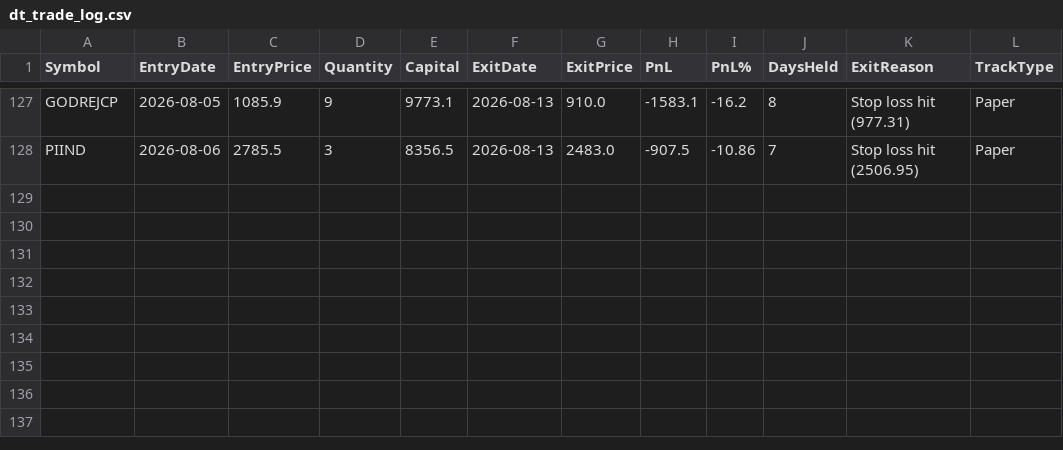
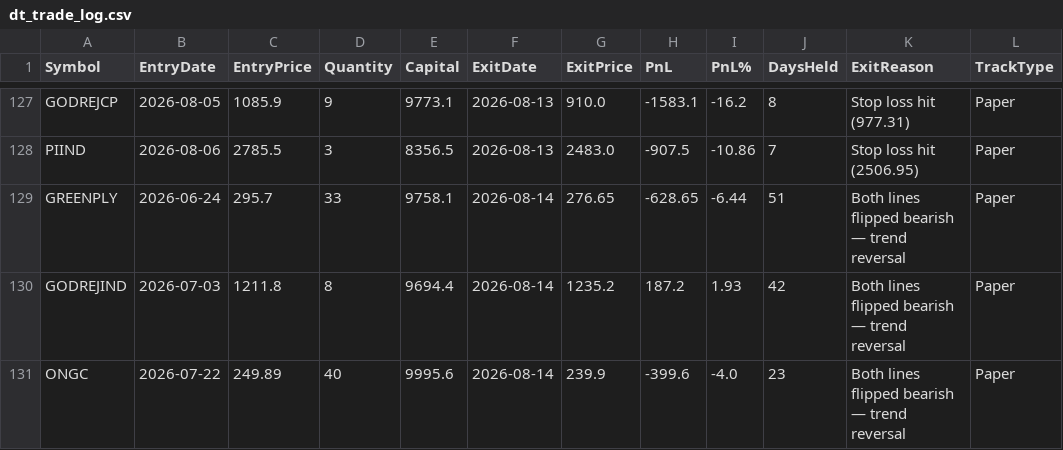
Before and after one commit to finnyrajmann/nse-dual_trend, a CSV file: data/dt_trade_log.csv, drawn as a sheet; only a part is shown, gaps mark what is left out.

Commit message:
Auto-update — 2026-08-14

```diff
--- a/data/dt_trade_log.csv
+++ b/data/dt_trade_log.csv
@@ -128 +128,4 @@ GODREJCP,2026-08-05,1085.9,9,9773.1,2026-08-13,910.0,-1583.1,-16.2,8,Stop loss h
 PIIND,2026-08-06,2785.5,3,8356.5,2026-08-13,2483.0,-907.5,-10.86,7,Stop loss hit (2506.95),Paper
+GREENPLY,2026-06-24,295.7,33,9758.1,2026-08-14,276.65,-628.65,-6.44,51,Both lines flipped bearish — trend reversal,Paper
+GODREJIND,2026-07-03,1211.8,8,9694.4,2026-08-14,1235.2,187.2,1.93,42,Both lines flipped bearish — trend reversal,Paper
+ONGC,2026-07-22,249.89,40,9995.6,2026-08-14,239.9,-399.6,-4.0,23,Both lines flipped bearish — trend reversal,Paper
```
